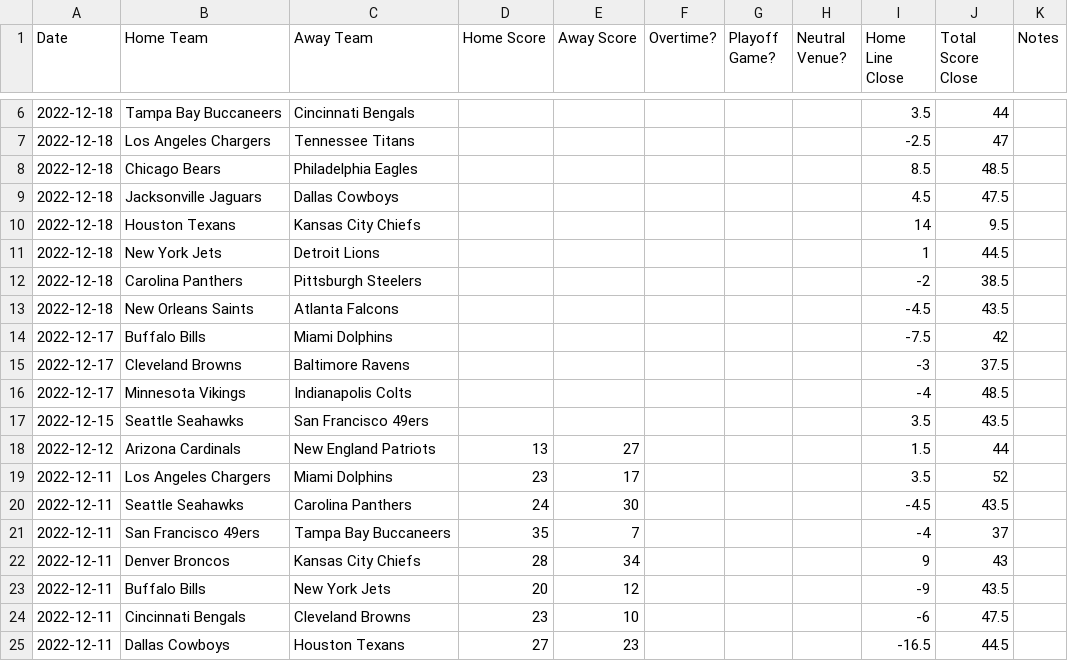
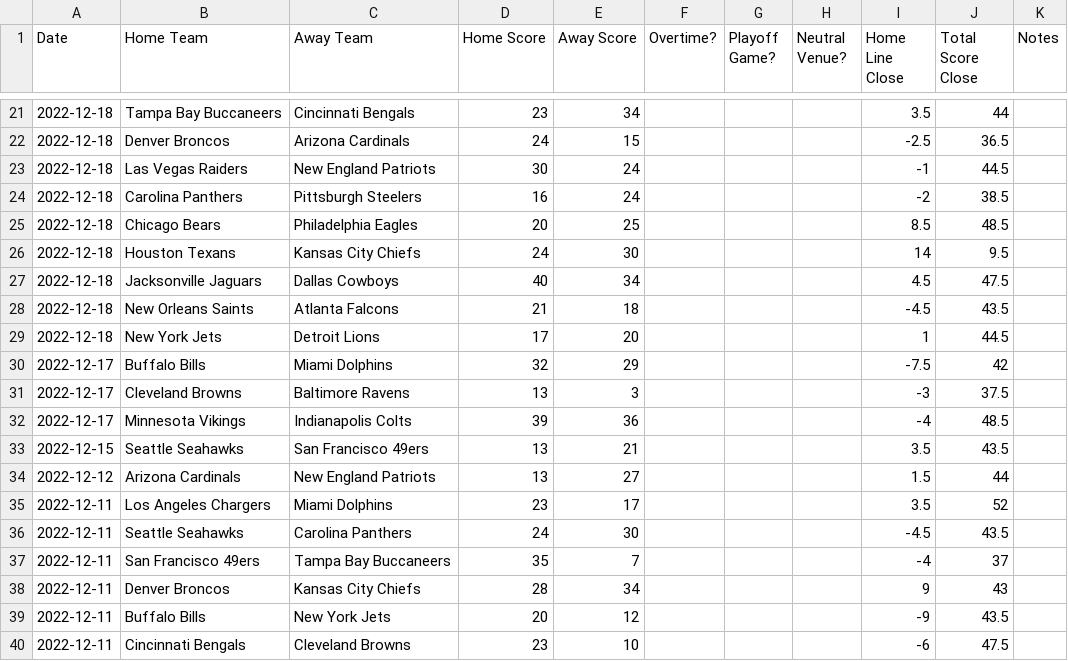
Before and after one commit to JoshKimmelman/Minesweeper, a CSV file: nfl.csv, drawn as a sheet; only a part is shown, gaps mark what is left out; the shorter side is filled out with more unchanged rows; the diff covers the shown part only.

```diff
--- a/nfl.csv
+++ b/nfl.csv
@@ -6,13 +21,14 @@ Date,Home Team,Away Team,Home Score,Away Score,Overtime?,Playoff Game?,Neutral V
-2022-12-18,Tampa Bay Buccaneers,Cincinnati Bengals,,,,,,3.5,44,
-2022-12-18,Los Angeles Chargers,Tennessee Titans,,,,,,-2.5,47,
-2022-12-18,Chicago Bears,Philadelphia Eagles,,,,,,8.5,48.5,
-2022-12-18,Jacksonville Jaguars,Dallas Cowboys,,,,,,4.5,47.5,
-2022-12-18,Houston Texans,Kansas City Chiefs,,,,,,14,9.5,
-2022-12-18,New York Jets,Detroit Lions,,,,,,1,44.5,
-2022-12-18,Carolina Panthers,Pittsburgh Steelers,,,,,,-2,38.5,
-2022-12-18,New Orleans Saints,Atlanta Falcons,,,,,,-4.5,43.5,
-2022-12-17,Buffalo Bills,Miami Dolphins,,,,,,-7.5,42,
-2022-12-17,Cleveland Browns,Baltimore Ravens,,,,,,-3,37.5,
-2022-12-17,Minnesota Vikings,Indianapolis Colts,,,,,,-4,48.5,
-2022-12-15,Seattle Seahawks,San Francisco 49ers,,,,,,3.5,43.5,
+2022-12-18,Tampa Bay Buccaneers,Cincinnati Bengals,23,34,,,,3.5,44,
+2022-12-18,Denver Broncos,Arizona Cardinals,24,15,,,,-2.5,36.5,
+2022-12-18,Las Vegas Raiders,New England Patriots,30,24,,,,-1,44.5,
+2022-12-18,Carolina Panthers,Pittsburgh Steelers,16,24,,,,-2,38.5,
+2022-12-18,Chicago Bears,Philadelphia Eagles,20,25,,,,8.5,48.5,
+2022-12-18,Houston Texans,Kansas City Chiefs,24,30,,,,14,9.5,
+2022-12-18,Jacksonville Jaguars,Dallas Cowboys,40,34,,,,4.5,47.5,
+2022-12-18,New Orleans Saints,Atlanta Falcons,21,18,,,,-4.5,43.5,
+2022-12-18,New York Jets,Detroit Lions,17,20,,,,1,44.5,
+2022-12-17,Buffalo Bills,Miami Dolphins,32,29,,,,-7.5,42,
+2022-12-17,Cleveland Browns,Baltimore Ravens,13,3,,,,-3,37.5,
+2022-12-17,Minnesota Vikings,Indianapolis Colts,39,36,,,,-4,48.5,
+2022-12-15,Seattle Seahawks,San Francisco 49ers,13,21,,,,3.5,43.5,
 2022-12-12,Arizona Cardinals,New England Patriots,13,27,,,,1.5,44,
```
Also changed, not shown: 16 added rows, 1 removed row and 9 edited cells elsewhere in this file, 1 other file.
